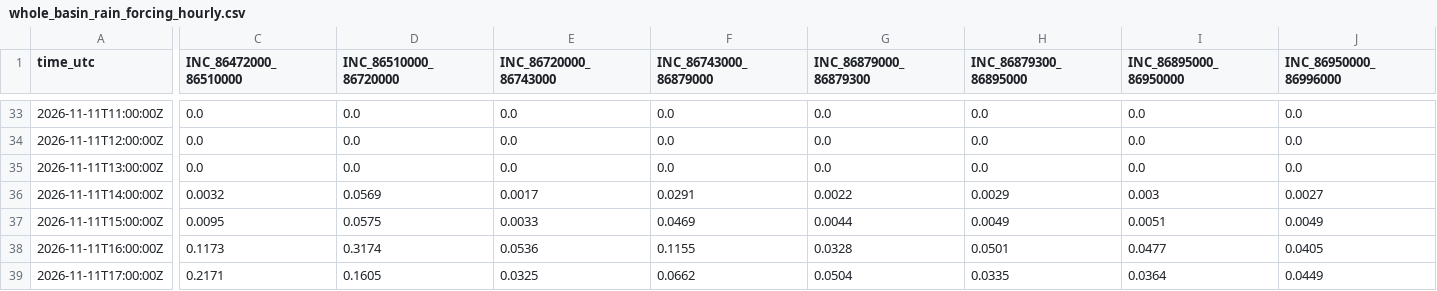
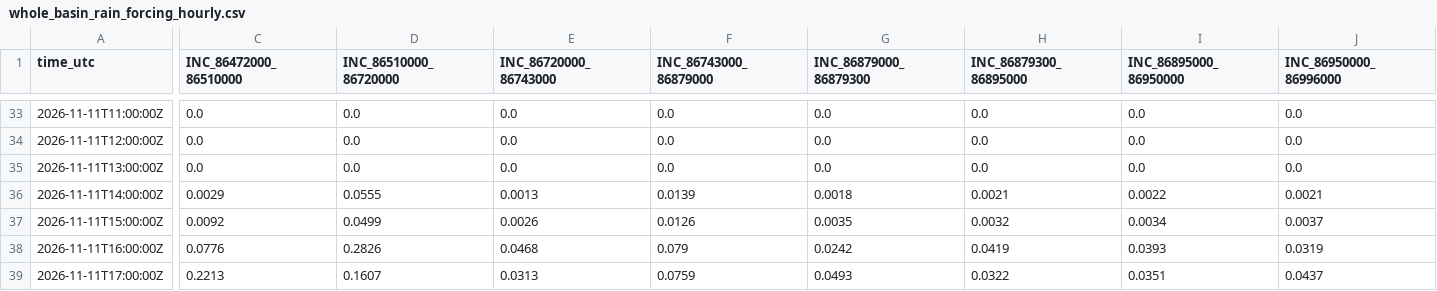
Before and after one commit to previne-taquari-antas/Previne-Taquari-Antas---Redes-Neurais, a CSV file: assets/data/hec_hms_g040_full_basin/whole_basin_rain_forcing_hourly.csv, drawn as a sheet; only a part is shown, gaps mark what is left out; the diff covers the shown part only; the diff names each change by its address in the sheet, - before the commit and + after, or states it on an @@ line.

```diff
--- a/assets/data/hec_hms_g040_full_basin/whole_basin_rain_forcing_hourly.csv
+++ b/assets/data/hec_hms_g040_full_basin/whole_basin_rain_forcing_hourly.csv
-C36 (INC_86472000_86510000): 0.0032
+C36 (INC_86472000_86510000): 0.0029
-D36 (INC_86510000_86720000): 0.0569
+D36 (INC_86510000_86720000): 0.0555
-E36 (INC_86720000_86743000): 0.0017
+E36 (INC_86720000_86743000): 0.0013
-F36 (INC_86743000_86879000): 0.0291
+F36 (INC_86743000_86879000): 0.0139
-G36 (INC_86879000_86879300): 0.0022
+G36 (INC_86879000_86879300): 0.0018
-H36 (INC_86879300_86895000): 0.0029
+H36 (INC_86879300_86895000): 0.0021
-I36 (INC_86895000_86950000): 0.003
+I36 (INC_86895000_86950000): 0.0022
-J36 (INC_86950000_86996000): 0.0027
+J36 (INC_86950000_86996000): 0.0021
-C37 (INC_86472000_86510000): 0.0095
+C37 (INC_86472000_86510000): 0.0092
-D37 (INC_86510000_86720000): 0.0575
+D37 (INC_86510000_86720000): 0.0499
-E37 (INC_86720000_86743000): 0.0033
+E37 (INC_86720000_86743000): 0.0026
-F37 (INC_86743000_86879000): 0.0469
+F37 (INC_86743000_86879000): 0.0126
-G37 (INC_86879000_86879300): 0.0044
+G37 (INC_86879000_86879300): 0.0035
-H37 (INC_86879300_86895000): 0.0049
+H37 (INC_86879300_86895000): 0.0032
-I37 (INC_86895000_86950000): 0.0051
+I37 (INC_86895000_86950000): 0.0034
-J37 (INC_86950000_86996000): 0.0049
+J37 (INC_86950000_86996000): 0.0037
-C38 (INC_86472000_86510000): 0.1173
+C38 (INC_86472000_86510000): 0.0776
-D38 (INC_86510000_86720000): 0.3174
+D38 (INC_86510000_86720000): 0.2826
-E38 (INC_86720000_86743000): 0.0536
+E38 (INC_86720000_86743000): 0.0468
-F38 (INC_86743000_86879000): 0.1155
+F38 (INC_86743000_86879000): 0.079
-G38 (INC_86879000_86879300): 0.0328
+G38 (INC_86879000_86879300): 0.0242
-H38 (INC_86879300_86895000): 0.0501
+H38 (INC_86879300_86895000): 0.0419
-I38 (INC_86895000_86950000): 0.0477
+I38 (INC_86895000_86950000): 0.0393
-J38 (INC_86950000_86996000): 0.0405
+J38 (INC_86950000_86996000): 0.0319
-C39 (INC_86472000_86510000): 0.2171
+C39 (INC_86472000_86510000): 0.2213
-D39 (INC_86510000_86720000): 0.1605
+D39 (INC_86510000_86720000): 0.1607
-E39 (INC_86720000_86743000): 0.0325
+E39 (INC_86720000_86743000): 0.0313
-F39 (INC_86743000_86879000): 0.0662
+F39 (INC_86743000_86879000): 0.0759
-G39 (INC_86879000_86879300): 0.0504
+G39 (INC_86879000_86879300): 0.0493
-H39 (INC_86879300_86895000): 0.0335
+H39 (INC_86879300_86895000): 0.0322
-I39 (INC_86895000_86950000): 0.0364
+I39 (INC_86895000_86950000): 0.0351
-J39 (INC_86950000_86996000): 0.0449
+J39 (INC_86950000_86996000): 0.0437
```
Also changed, not shown: 147 edited cells elsewhere in this file, assets/data/hec_hms_g040_full_basin/whole_basin_observed_rain_components_hourly.csv, assets/data/hec_hms_g040_full_basin/whole_basin_observed_rain_fullgrid_hourly.csv, 13 other files.
